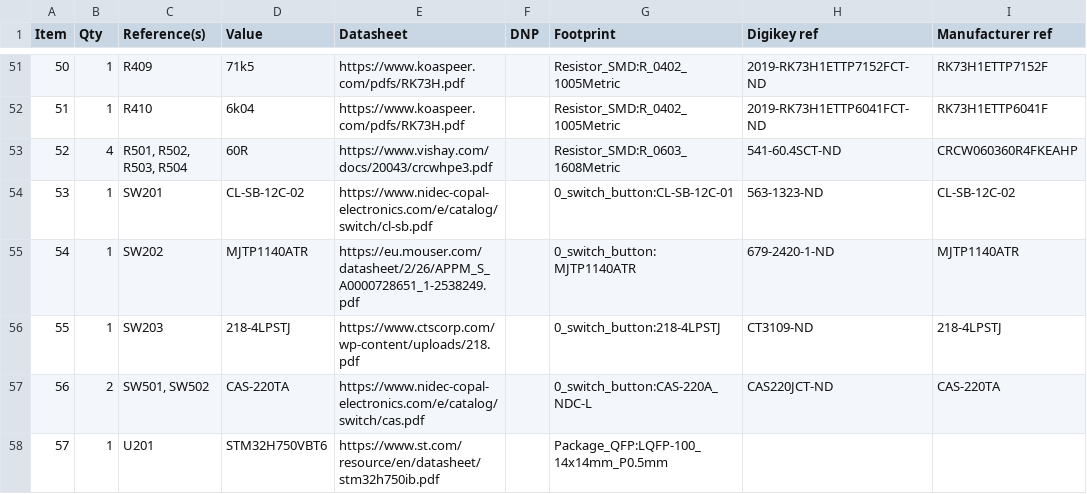
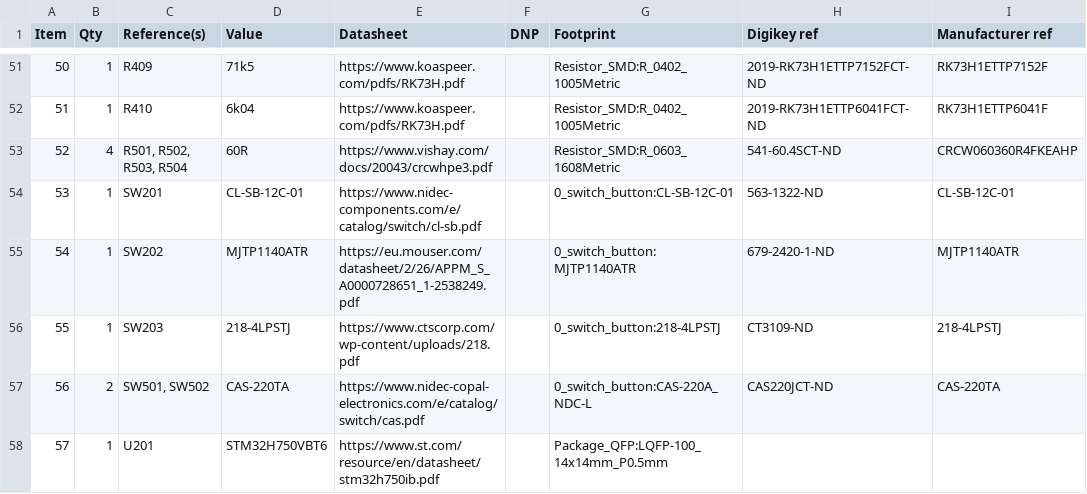
Before and after one commit to EPFLXplore/ERC_AV_HW, a CSV file: node_pcb/orion_pcb/bom/orion_pcb.csv, drawn as a sheet; only a part is shown, gaps mark what is left out.

```diff
--- a/node_pcb/orion_pcb/bom/orion_pcb.csv
+++ b/node_pcb/orion_pcb/bom/orion_pcb.csv
@@ -53,3 +53,3 @@
 "52","4","R501, R502, R503, R504","60R","https://www.vishay.com/docs/20043/crcwhpe3.pdf","","Resistor_SMD:R_0603_1608Metric","541-60.4SCT-ND","CRCW060360R4FKEAHP"
-"53","1","SW201","CL-SB-12C-02","https://www.nidec-copal-electronics.com/e/catalog/switch/cl-sb.pdf","","0_switch_button:CL-SB-12C-01","563-1323-ND","CL-SB-12C-02"
+"53","1","SW201","CL-SB-12C-01","https://www.nidec-components.com/e/catalog/switch/cl-sb.pdf","","0_switch_button:CL-SB-12C-01","563-1322-ND","CL-SB-12C-01"
 "54","1","SW202","MJTP1140ATR","https://eu.mouser.com/datasheet/2/26/APPM_S_A0000728651_1-2538249.pdf","","0_switch_button:MJTP1140ATR","679-2420-1-ND","MJTP1140ATR"
```
Also changed, not shown: 20 other files.
